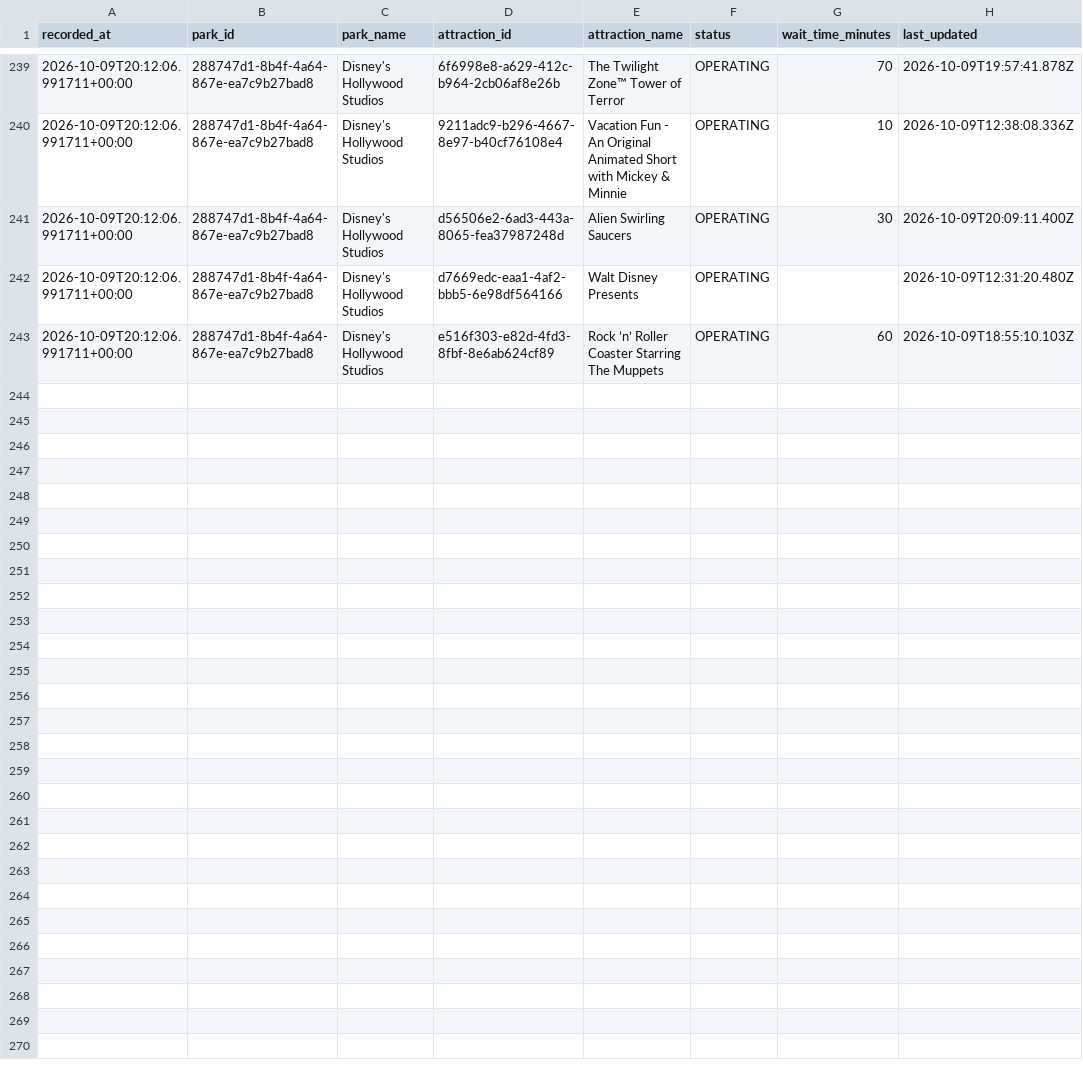
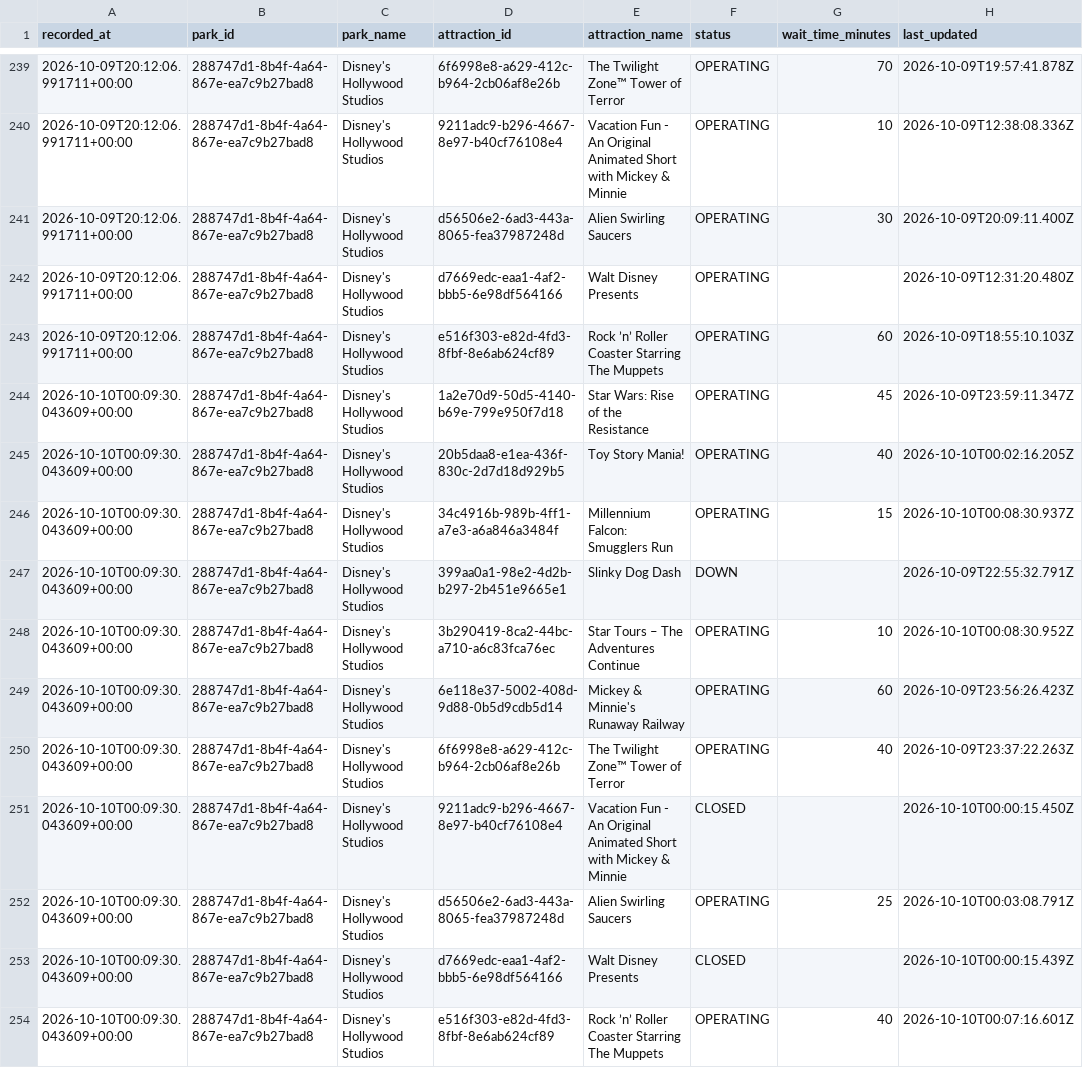
Before and after one commit to TheWaitTimes/park_data, a CSV file: data/hollywood_studios_2026.csv, drawn as a sheet; only a part is shown, gaps mark what is left out; the diff names each change by its address in the sheet, - before the commit and + after, or states it on an @@ line.

```diff
--- a/data/hollywood_studios_2026.csv
+++ b/data/hollywood_studios_2026.csv
+row 244: 2026-10-10T00:09:30.043609+00:00 | 288747d1-8b4f-4a64-867e-ea7c9b27bad8 | Disney's Hollywood Studios | 1a2e70d9-50d5-4140-b69e-799e950f7d18 | Star Wars: Rise of the Resistance | OPERATING | 45 | 2026-10-09T23:59:11.347Z
+row 245: 2026-10-10T00:09:30.043609+00:00 | 288747d1-8b4f-4a64-867e-ea7c9b27bad8 | Disney's Hollywood Studios | 20b5daa8-e1ea-436f-830c-2d7d18d929b5 | Toy Story Mania! | OPERATING | 40 | 2026-10-10T00:02:16.205Z
+row 246: 2026-10-10T00:09:30.043609+00:00 | 288747d1-8b4f-4a64-867e-ea7c9b27bad8 | Disney's Hollywood Studios | 34c4916b-989b-4ff1-a7e3-a6a846a3484f | Millennium Falcon: Smugglers Run | OPERATING | 15 | 2026-10-10T00:08:30.937Z
+row 247: 2026-10-10T00:09:30.043609+00:00 | 288747d1-8b4f-4a64-867e-ea7c9b27bad8 | Disney's Hollywood Studios | 399aa0a1-98e2-4d2b-b297-2b451e9665e1 | Slinky Dog Dash | DOWN |  | 2026-10-09T22:55:32.791Z
+row 248: 2026-10-10T00:09:30.043609+00:00 | 288747d1-8b4f-4a64-867e-ea7c9b27bad8 | Disney's Hollywood Studios | 3b290419-8ca2-44bc-a710-a6c83fca76ec | Star Tours – The Adventures Continue | OPERATING | 10 | 2026-10-10T00:08:30.952Z
+row 249: 2026-10-10T00:09:30.043609+00:00 | 288747d1-8b4f-4a64-867e-ea7c9b27bad8 | Disney's Hollywood Studios | 6e118e37-5002-408d-9d88-0b5d9cdb5d14 | Mickey & Minnie's Runaway Railway | OPERATING | 60 | 2026-10-09T23:56:26.423Z
+row 250: 2026-10-10T00:09:30.043609+00:00 | 288747d1-8b4f-4a64-867e-ea7c9b27bad8 | Disney's Hollywood Studios | 6f6998e8-a629-412c-b964-2cb06af8e26b | The Twilight Zone™ Tower of Terror | OPERATING | 40 | 2026-10-09T23:37:22.263Z
+row 251: 2026-10-10T00:09:30.043609+00:00 | 288747d1-8b4f-4a64-867e-ea7c9b27bad8 | Disney's Hollywood Studios | 9211adc9-b296-4667-8e97-b40cf76108e4 | Vacation Fun - An Original Animated Short with Mickey & Minnie | CLOSED |  | 2026-10-10T00:00:15.450Z
+row 252: 2026-10-10T00:09:30.043609+00:00 | 288747d1-8b4f-4a64-867e-ea7c9b27bad8 | Disney's Hollywood Studios | d56506e2-6ad3-443a-8065-fea37987248d | Alien Swirling Saucers | OPERATING | 25 | 2026-10-10T00:03:08.791Z
+row 253: 2026-10-10T00:09:30.043609+00:00 | 288747d1-8b4f-4a64-867e-ea7c9b27bad8 | Disney's Hollywood Studios | d7669edc-eaa1-4af2-bbb5-6e98df564166 | Walt Disney Presents | CLOSED |  | 2026-10-10T00:00:15.439Z
+row 254: 2026-10-10T00:09:30.043609+00:00 | 288747d1-8b4f-4a64-867e-ea7c9b27bad8 | Disney's Hollywood Studios | e516f303-e82d-4fd3-8fbf-8e6ab624cf89 | Rock ’n’ Roller Coaster Starring The Muppets | OPERATING | 40 | 2026-10-10T00:07:16.601Z
```
Also changed, not shown: 2 other files.
